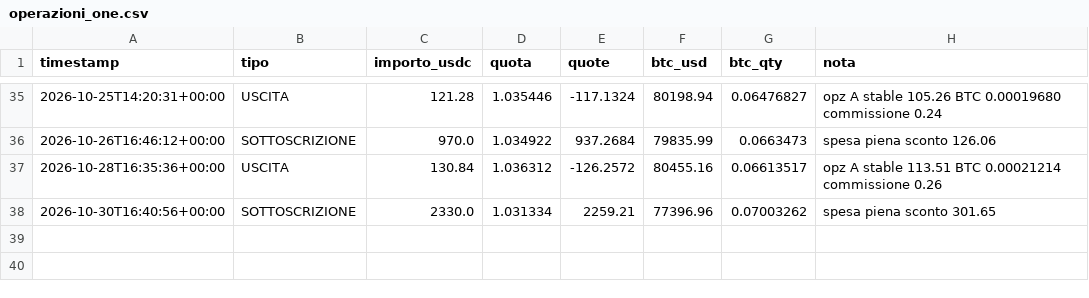
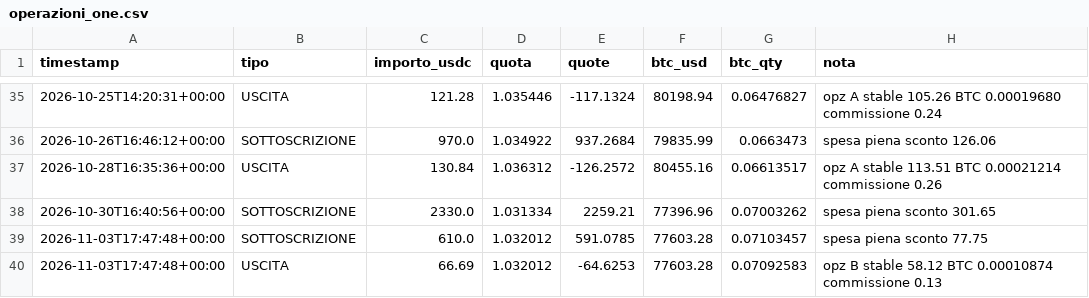
Before and after one commit to Alex00975/btc-accumulator-data, a CSV file: pubblico_one/operazioni_one.csv, drawn as a sheet; only a part is shown, gaps mark what is left out.

```diff
--- a/pubblico_one/operazioni_one.csv
+++ b/pubblico_one/operazioni_one.csv
@@ -38 +38,3 @@ timestamp,tipo,importo_usdc,quota,quote,btc_usd,btc_qty,nota
 2026-10-30T16:40:56+00:00,SOTTOSCRIZIONE,2330.0,1.031334,2259.21,77396.96,0.07003262,spesa piena sconto 301.65
+2026-11-03T17:47:48+00:00,SOTTOSCRIZIONE,610.0,1.032012,591.0785,77603.28,0.07103457,spesa piena sconto 77.75
+2026-11-03T17:47:48+00:00,USCITA,66.69,1.032012,-64.6253,77603.28,0.07092583,opz B stable 58.12 BTC 0.00010874 commissione 0.13
```
Also changed, not shown: pubblico/operazioni.csv, pubblico/sigilli.csv, 12 other files.
